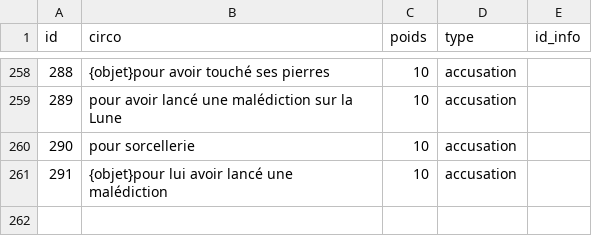
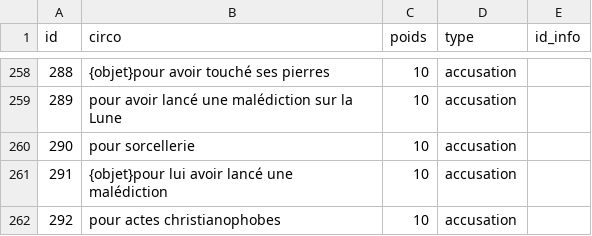
Before and after one commit to AlexieVQ/FlashNewsBot, a CSV file: tables/circos.csv, drawn as a sheet; only a part is shown, gaps mark what is left out.

Commit message:
circo

```diff
--- a/tables/circos.csv
+++ b/tables/circos.csv
@@ -261 +261,2 @@ id;circo;poids;type;id_info
 291;{objet}pour lui avoir lancé une malédiction;10;accusation;
+292;pour actes christianophobes;10;accusation;
```
